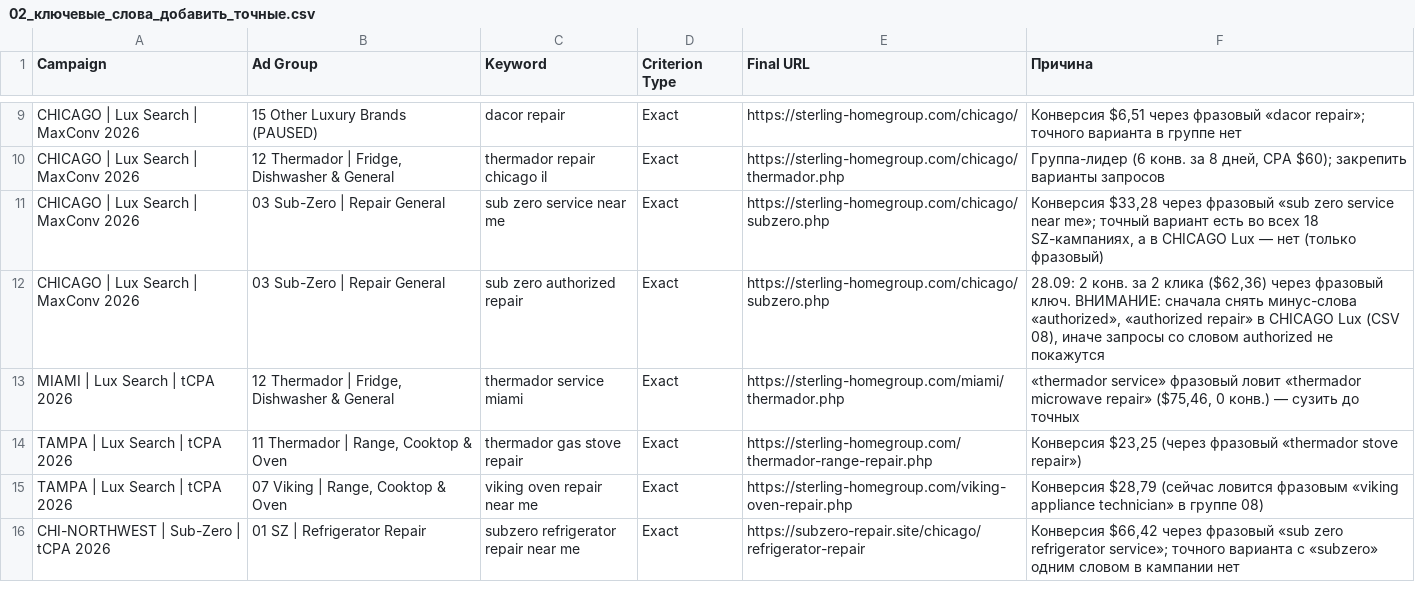
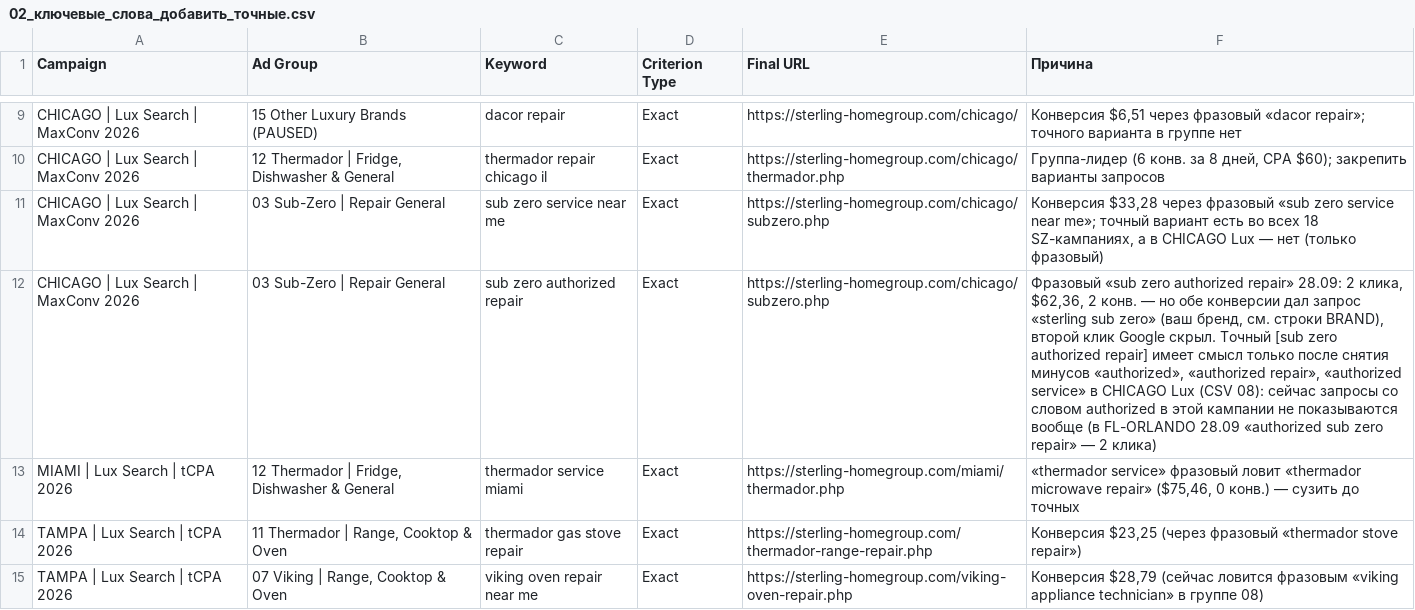
Before and after one commit to sshahmax/Max, a CSV file: google-ads-audit-2026-09-28/csv/02_ключевые_слова_добавить_точные.csv, drawn as a sheet; only a part is shown, gaps mark what is left out; the shorter side is filled out with more unchanged rows; the diff names each change by its address in the sheet, - before the commit and + after, or states it on an @@ line.

```diff
--- a/google-ads-audit-2026-09-28/csv/02_ключевые_слова_добавить_точные.csv
+++ b/google-ads-audit-2026-09-28/csv/02_ключевые_слова_добавить_точные.csv
-F12 (Причина): 28.09: 2 конв. за 2 клика ($62,36) через фразовый ключ. ВНИМАНИЕ: сначала снять минус-слова «authorized», «authorized repair» в CHICAGO Lux (CSV 08), иначе запросы со словом authorized не покажутся
+F12 (Причина): Фразовый «sub zero authorized repair» 28.09: 2 клика, $62,36, 2 конв. — но обе конверсии дал запрос «sterling sub zero» (ваш бренд, см. строки BRAND), второй клик Google скрыл. Точный [sub zero authorized repair] имеет смысл только после снятия минусов «authorized», «authorized repair», «authorized service» в CHICAGO Lux (CSV 08): сейчас запросы со словом authorized в этой кампании не показываются вообще (в FL-ORLANDO 28.09 «authorized sub zero repair» — 2 клика)
```
Also changed, not shown: google-ads-audit-2026-09-28/csv/01_минус_слова_добавить.csv, google-ads-audit-2026-09-28/csv/05_объявления_правки.csv, 3 other files.
